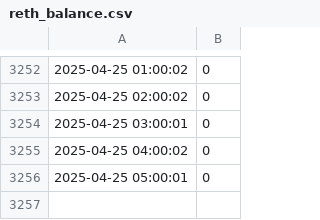
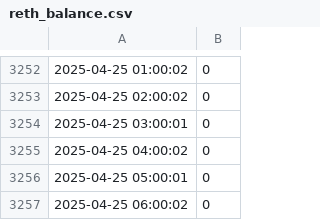
Before and after one commit to xGozz/reth-balance-data, a CSV file: reth_balance.csv, drawn as a sheet; only a part is shown, gaps mark what is left out; the diff names each change by its address in the sheet, - before the commit and + after, or states it on an @@ line.

Commit message:
Update rETH balance: 2025-04-25 06:00:02

```diff
--- a/reth_balance.csv
+++ b/reth_balance.csv
+row 3257: 2025-04-25 06:00:02 | 0
```
